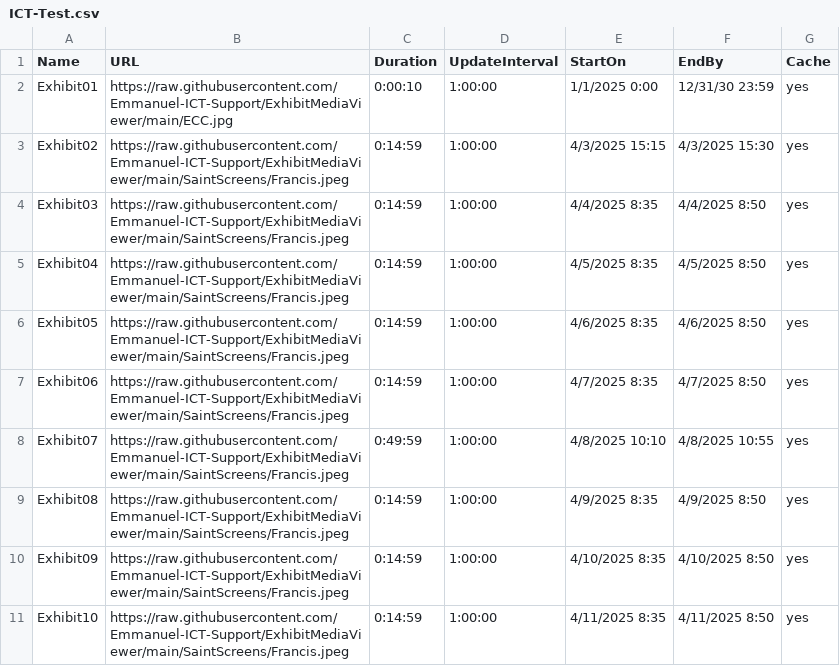
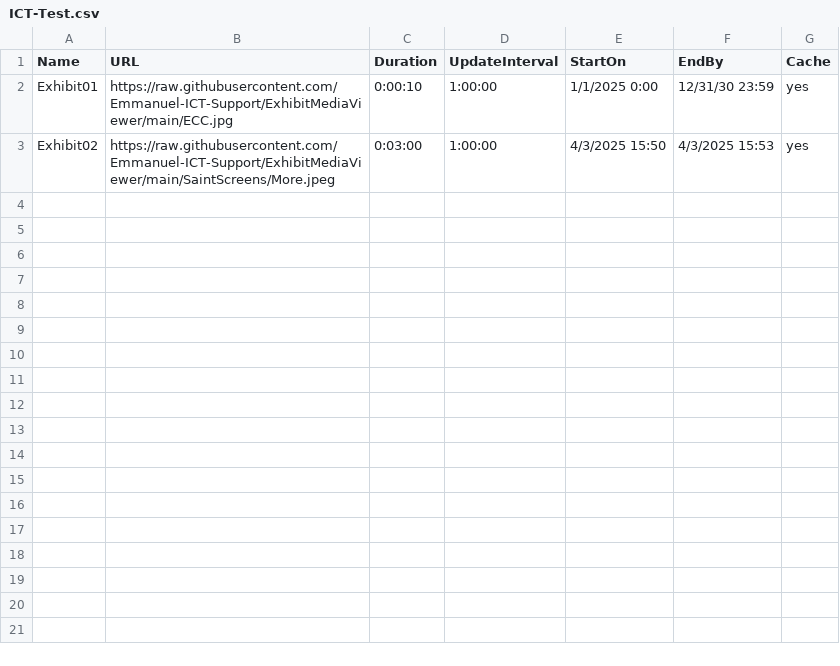
Before and after one commit to Emmanuel-ICT-Support/ExhibitMediaViewer, a CSV file: Playlists/ICT-Test.csv, drawn as a sheet.

Commit message:
Update ICT-Test.csv

```diff
--- a/Playlists/ICT-Test.csv
+++ b/Playlists/ICT-Test.csv
@@ -2,10 +2,2 @@ Name,URL,Duration,UpdateInterval,StartOn,EndBy,Cache
 Exhibit01,https://raw.githubusercontent.com/Emmanuel-ICT-Support/ExhibitMediaViewer/main/ECC.jpg,0:00:10,1:00:00,1/1/2025 0:00,12/31/30 23:59,yes
-Exhibit02,https://raw.githubusercontent.com/Emmanuel-ICT-Support/ExhibitMediaViewer/main/SaintScreens/Francis.jpeg,0:14:59,1:00:00,4/3/2025  15:15,4/3/2025  15:30,yes
-Exhibit03,https://raw.githubusercontent.com/Emmanuel-ICT-Support/ExhibitMediaViewer/main/SaintScreens/Francis.jpeg,0:14:59,1:00:00,4/4/2025 8:35,4/4/2025 8:50,yes
-Exhibit04,https://raw.githubusercontent.com/Emmanuel-ICT-Support/ExhibitMediaViewer/main/SaintScreens/Francis.jpeg,0:14:59,1:00:00,4/5/2025 8:35,4/5/2025 8:50,yes
-Exhibit05,https://raw.githubusercontent.com/Emmanuel-ICT-Support/ExhibitMediaViewer/main/SaintScreens/Francis.jpeg,0:14:59,1:00:00,4/6/2025 8:35,4/6/2025 8:50,yes
-Exhibit06,https://raw.githubusercontent.com/Emmanuel-ICT-Support/ExhibitMediaViewer/main/SaintScreens/Francis.jpeg,0:14:59,1:00:00,4/7/2025 8:35,4/7/2025 8:50,yes
-Exhibit07,https://raw.githubusercontent.com/Emmanuel-ICT-Support/ExhibitMediaViewer/main/SaintScreens/Francis.jpeg,0:49:59,1:00:00,4/8/2025 10:10,4/8/2025 10:55,yes
-Exhibit08,https://raw.githubusercontent.com/Emmanuel-ICT-Support/ExhibitMediaViewer/main/SaintScreens/Francis.jpeg,0:14:59,1:00:00,4/9/2025 8:35,4/9/2025 8:50,yes
-Exhibit09,https://raw.githubusercontent.com/Emmanuel-ICT-Support/ExhibitMediaViewer/main/SaintScreens/Francis.jpeg,0:14:59,1:00:00,4/10/2025 8:35,4/10/2025 8:50,yes
-Exhibit10,https://raw.githubusercontent.com/Emmanuel-ICT-Support/ExhibitMediaViewer/main/SaintScreens/Francis.jpeg,0:14:59,1:00:00,4/11/2025 8:35,4/11/2025 8:50,yes
+Exhibit02,https://raw.githubusercontent.com/Emmanuel-ICT-Support/ExhibitMediaViewer/main/SaintScreens/More.jpeg,0:03:00,1:00:00,4/3/2025  15:50,4/3/2025  15:53,yes
```
